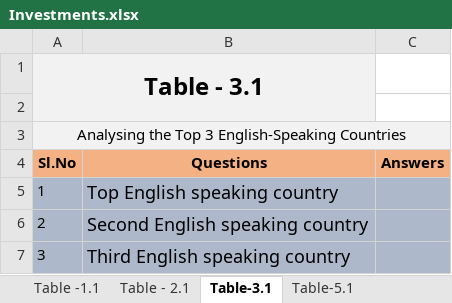
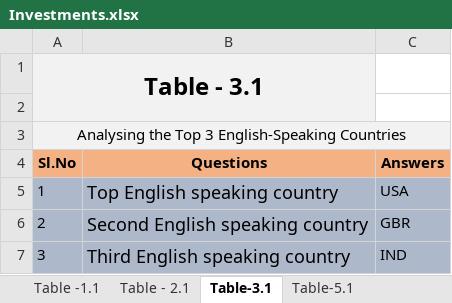
Before and after one commit to santhoshpkumar/Spark-Funds-Investment-CaseStudy, an Excel workbook: Investments.xlsx, sheet Table-3.1, drawn as a sheet; values as stored, in another font and other column widths than the file's, no borders; conditional formats not drawn; the diff names each change by its address in the sheet, - before the commit and + after, or states it on an @@ line.

```diff
--- a/Investments.xlsx (sheet Table-3.1)
+++ b/Investments.xlsx (sheet Table-3.1)
-C5 (Answers): (empty)
+C5 (Answers): USA
-C6 (Answers): (empty)
+C6 (Answers): GBR
-C7 (Answers): (empty)
+C7 (Answers): IND
```
Also changed, not shown: 1 other file.
